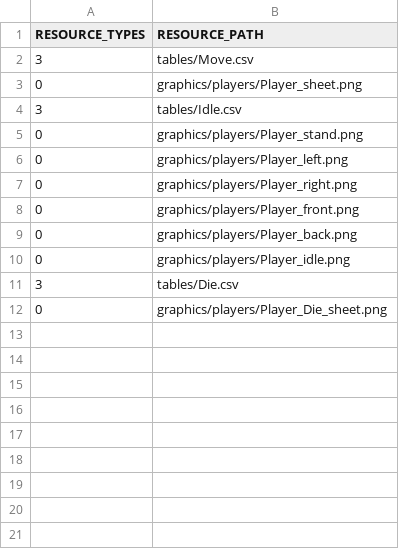
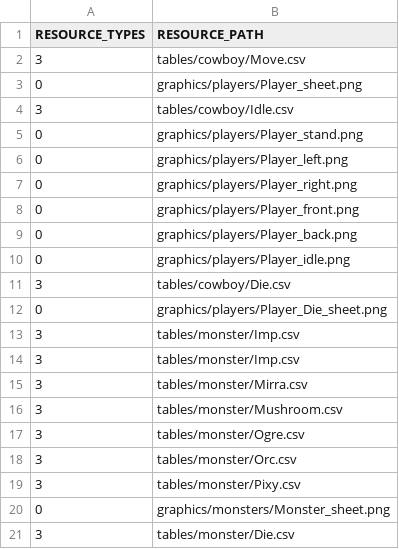
Before and after one commit to ulim0232/PrairieKing, a CSV file: PrairieKing-bin/tables/scripts/defalutResource.csv (was PrairieKing-bin/tables/scipts/defalutResource.csv), drawn as a sheet.

```diff
--- a/PrairieKing-bin/tables/scipts/defalutResource.csv
+++ b/PrairieKing-bin/tables/scripts/defalutResource.csv
@@ -1,5 +1,5 @@
 RESOURCE_TYPES,RESOURCE_PATH
-3,tables/Move.csv
+3,tables/cowboy/Move.csv
 0,graphics/players/Player_sheet.png
-3,tables/Idle.csv
+3,tables/cowboy/Idle.csv
 0,graphics/players/Player_stand.png
@@ -10,3 +10,12 @@
 0,graphics/players/Player_idle.png
-3,tables/Die.csv
+3,tables/cowboy/Die.csv
 0,graphics/players/Player_Die_sheet.png
+3,tables/monster/Imp.csv
+3,tables/monster/Imp.csv
+3,tables/monster/Mirra.csv
+3,tables/monster/Mushroom.csv
+3,tables/monster/Ogre.csv
+3,tables/monster/Orc.csv
+3,tables/monster/Pixy.csv
+0,graphics/monsters/Monster_sheet.png
+3,tables/monster/Die.csv
```
Also changed, not shown: PrairieKing-bin/tables/monster/Die.csv, PrairieKing-bin/tables/scripts/SceneGameResourceList.csv, 21 other files.
